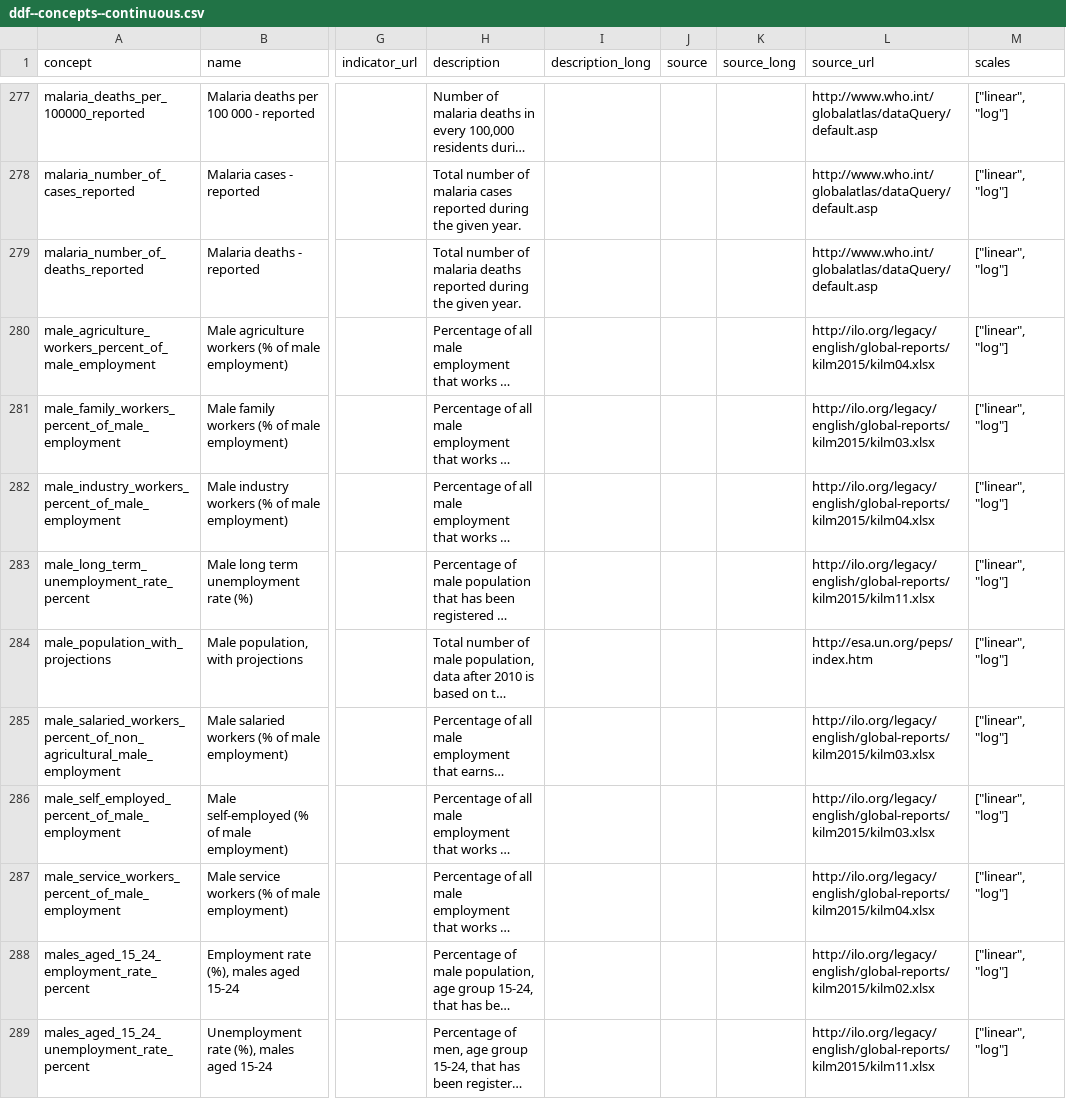
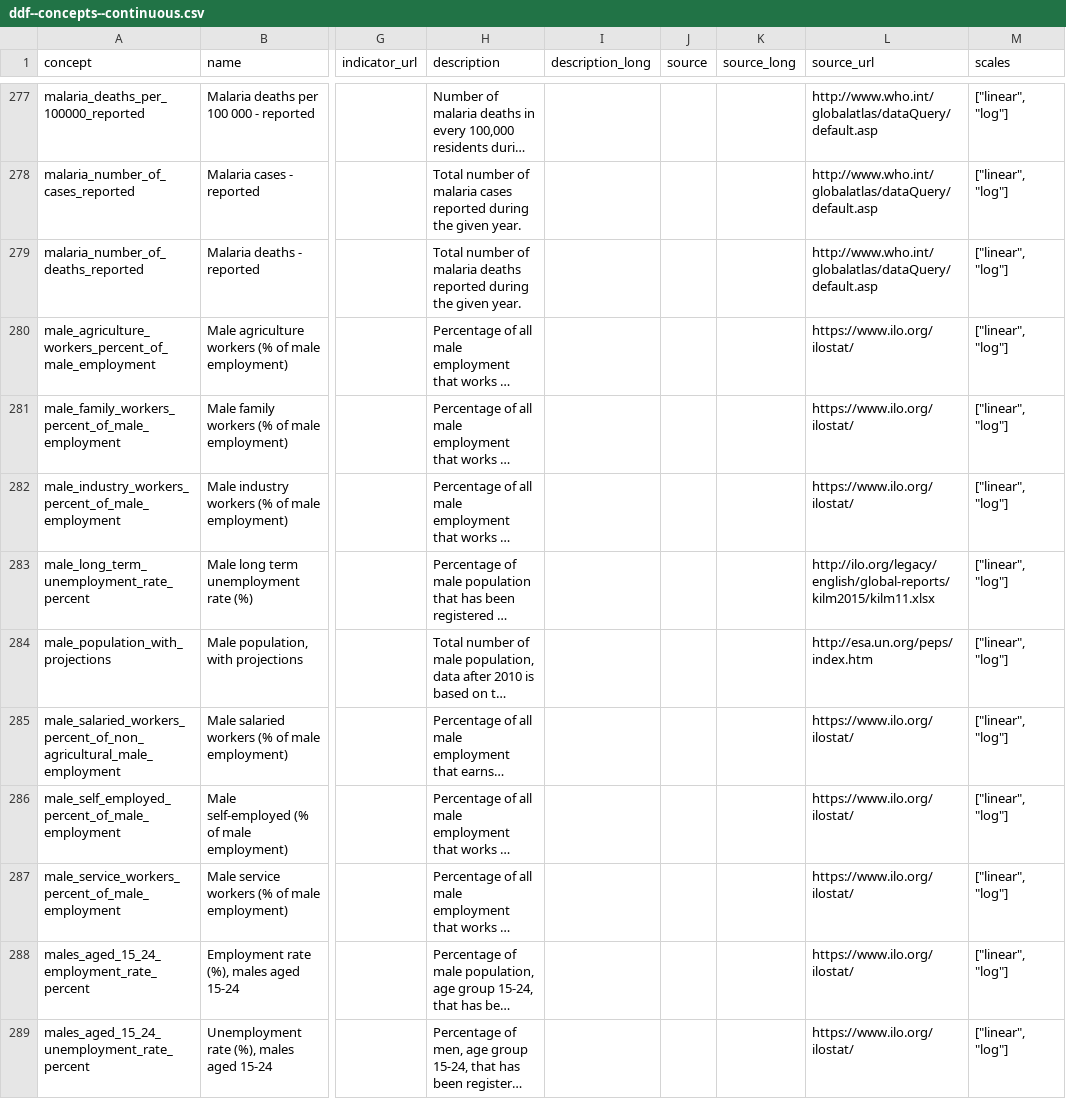
Before and after one commit to open-numbers/ddf--gapminder--ontology, a CSV file: ddf--concepts--continuous.csv, drawn as a sheet; only a part is shown, gaps mark what is left out; long unchanged cells end in …; the diff covers the shown part only; the diff names each change by its address in the sheet, - before the commit and + after, or states it on an @@ line.

Commit message:
Update ILO sourcelinks and fix description for mismatch in gdp per employee/hour
see https://github.com/open-numbers/ddf--gapminder--systema_globalis/issues/65

```diff
--- a/ddf--concepts--continuous.csv
+++ b/ddf--concepts--continuous.csv
-L280 (source_url): http://ilo.org/legacy/english/global-reports/kilm2015/kilm04.xlsx
+L280 (source_url): https://www.ilo.org/ilostat/
-L281 (source_url): http://ilo.org/legacy/english/global-reports/kilm2015/kilm03.xlsx
+L281 (source_url): https://www.ilo.org/ilostat/
-L282 (source_url): http://ilo.org/legacy/english/global-reports/kilm2015/kilm04.xlsx
+L282 (source_url): https://www.ilo.org/ilostat/
-L285:L286 (source_url): http://ilo.org/legacy/english/global-reports/kilm2015/kilm03.xlsx
+L285:L286 (source_url): https://www.ilo.org/ilostat/
-L287 (source_url): http://ilo.org/legacy/english/global-reports/kilm2015/kilm04.xlsx
+L287 (source_url): https://www.ilo.org/ilostat/
-L288 (source_url): http://ilo.org/legacy/english/global-reports/kilm2015/kilm02.xlsx
+L288 (source_url): https://www.ilo.org/ilostat/
-L289 (source_url): http://ilo.org/legacy/english/global-reports/kilm2015/kilm11.xlsx
+L289 (source_url): https://www.ilo.org/ilostat/
```
Also changed, not shown: 48 edited cells elsewhere in this file.
